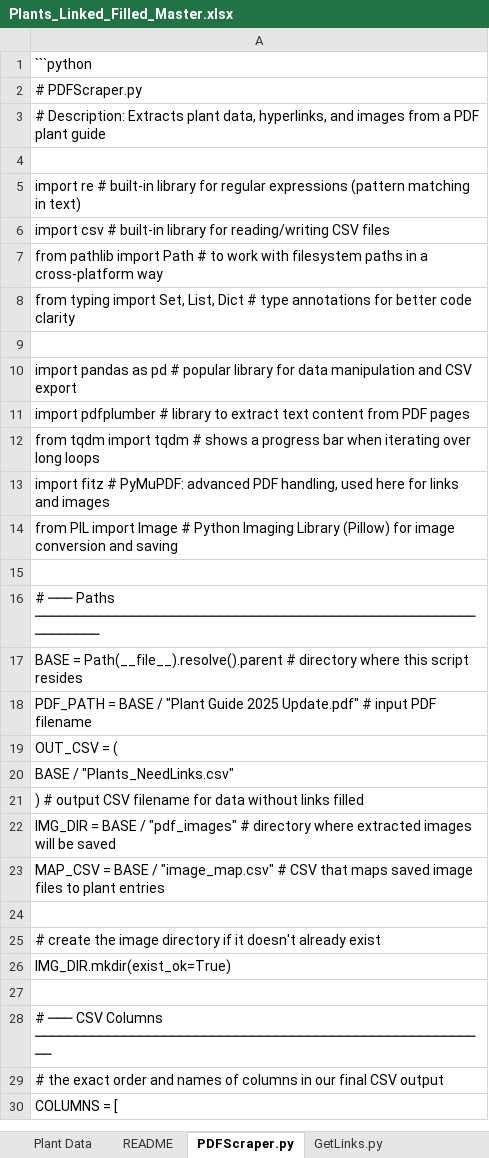
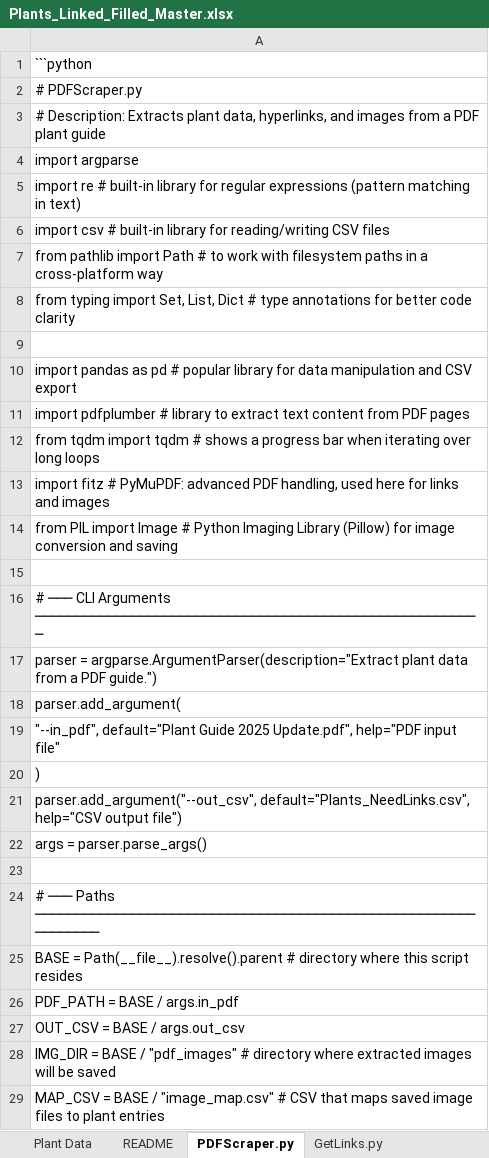
Before and after one commit to InfusedChooch/Plants, an Excel workbook: Plants_Linked_Filled_Master.xlsx, sheet PDFScraper.py, drawn as a sheet; only a part is shown; the shorter side is filled out with more unchanged rows; values as stored, in another font and other column widths than the file's, no borders; removed rows and columns are numbered as before the commit, all else as after; the diff names each change by its address in the sheet, - before the commit and + after, or states it on an @@ line.

```diff
--- a/Plants_Linked_Filled_Master.xlsx (sheet PDFScraper.py)
+++ b/Plants_Linked_Filled_Master.xlsx (sheet PDFScraper.py)
-A4: (empty)
+A4: import argparse
+row 16: # ─── CLI Arguments ────────────────────────────────────────────────────────
+row 17: parser = argparse.ArgumentParser(description="Extract plant data from a PDF guide.")
+row 18: parser.add_argument(
+row 19: "--in_pdf", default="Plant Guide 2025 Update.pdf", help="PDF input file"
+row 20: )
+row 21: parser.add_argument("--out_csv", default="Plants_NeedLinks.csv", help="CSV output file")
+row 22: args = parser.parse_args()
+row 23: (empty)
-A26: …BASE / "Plant Guide 2025 Update.pdf" # input PDF filename
+A26: …BASE / args.in_pdf
-A27: OUT_CSV = (
+A27: OUT_CSV = BASE / args.out_csv
-row 20: BASE / "Plants_NeedLinks.csv"
-row 21: ) # output CSV filename for data without links filled
```
Also changed, not shown: sheet Excelify2.py, sheet FillMissingData.py, sheet GetLinks.py, sheet README, 19 other files.
